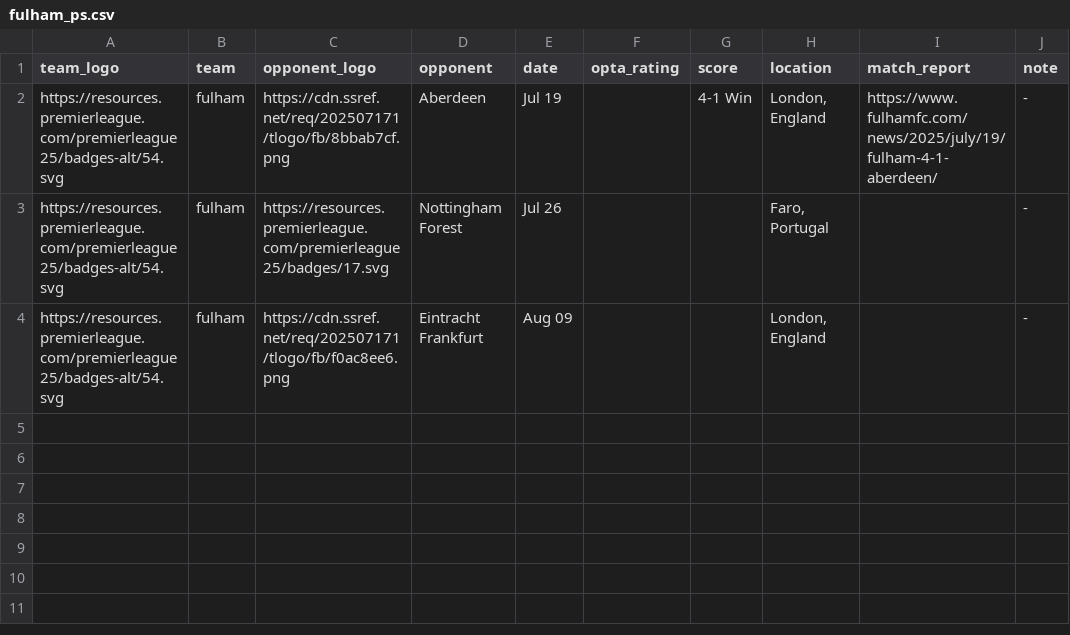
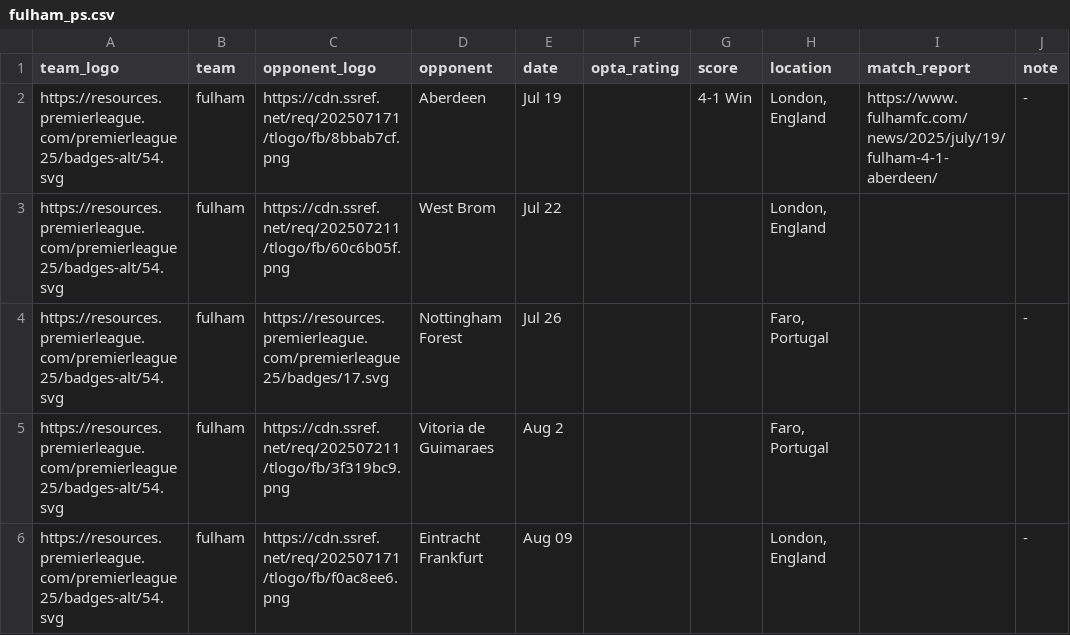
Before and after one commit to Chris6YS/quarto-website-6ys, a CSV file: posts/EPL_preseason_25/data/fulham_ps.csv, drawn as a sheet; the diff names each change by its address in the sheet, - before the commit and + after, or states it on an @@ line.

Commit message:
fulham update games

```diff
--- a/posts/EPL_preseason_25/data/fulham_ps.csv
+++ b/posts/EPL_preseason_25/data/fulham_ps.csv
+row 3: https://resources.premierleague.com/premierleague25/badges-alt/54.svg | fulham | https://cdn.ssref.net/req/202507211/tlogo/fb/60c6b05f.png | West Brom | Jul 22 |  |  | London, England
+row 5: https://resources.premierleague.com/premierleague25/badges-alt/54.svg | fulham | https://cdn.ssref.net/req/202507211/tlogo/fb/3f319bc9.png | Vitoria de Guimaraes | Aug 2 |  |  | Faro, Portugal
```
Also changed, not shown: 9 other files.
